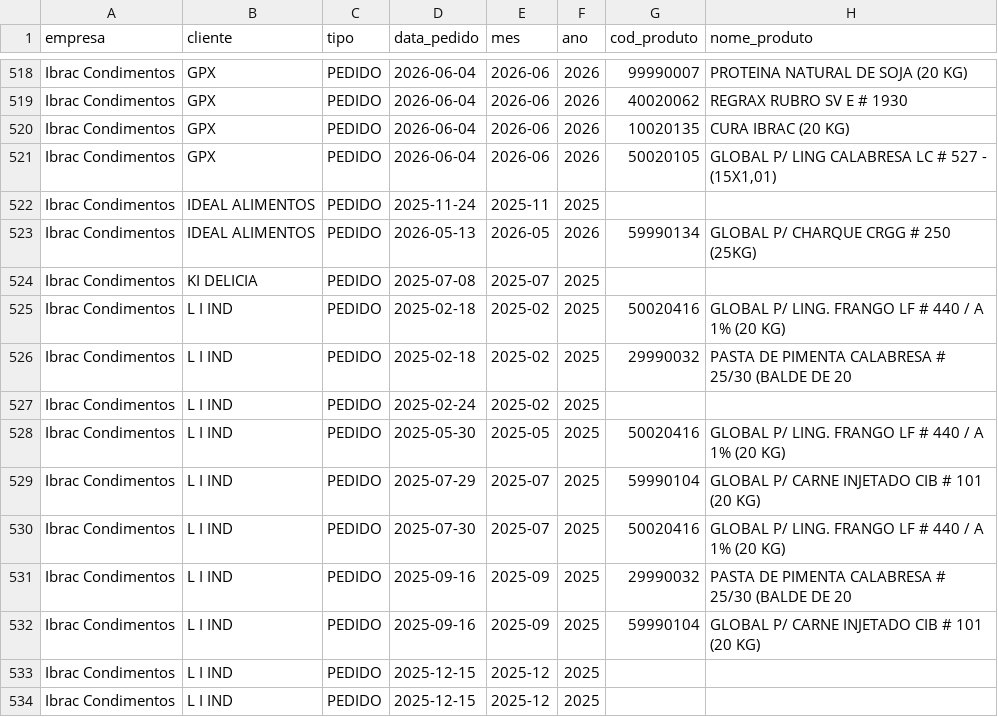
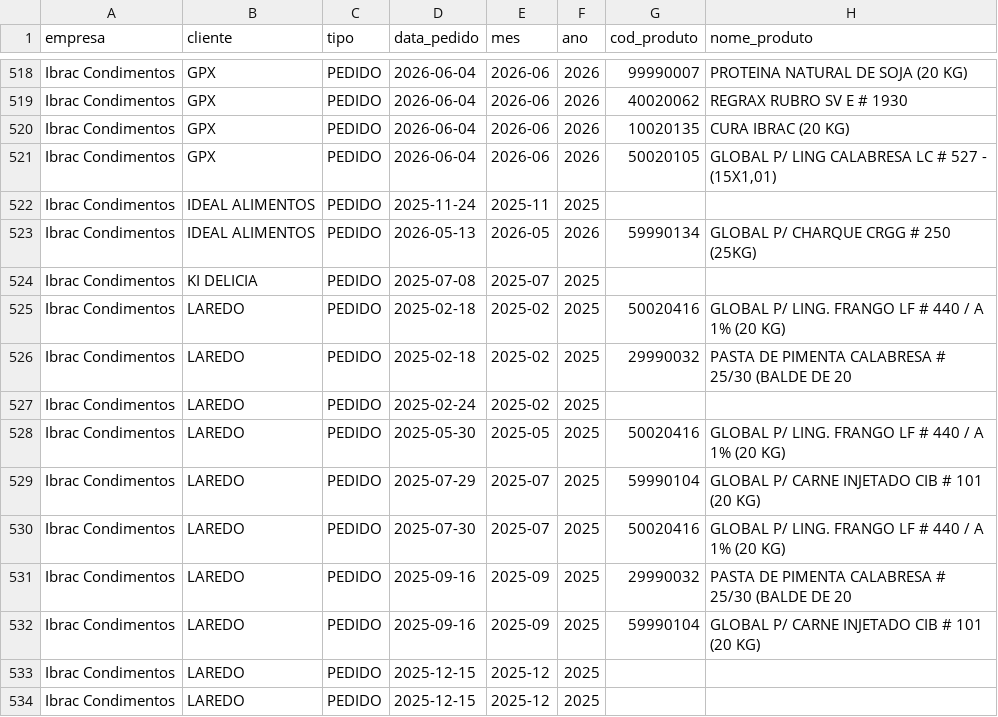
Before and after one commit to KnowHowRep/DashBoard-KnowHow-, a CSV file: orders_database.csv, drawn as a sheet; only a part is shown, gaps mark what is left out; the diff covers the shown part only; the diff names each change by its address in the sheet, - before the commit and + after, or states it on an @@ line.

```diff
--- a/orders_database.csv
+++ b/orders_database.csv
-B525:B534 (cliente): L I IND
+B525:B534 (cliente): LAREDO
```
Also changed, not shown: 3 added rows and 10 edited cells elsewhere in this file, 2 other files.
